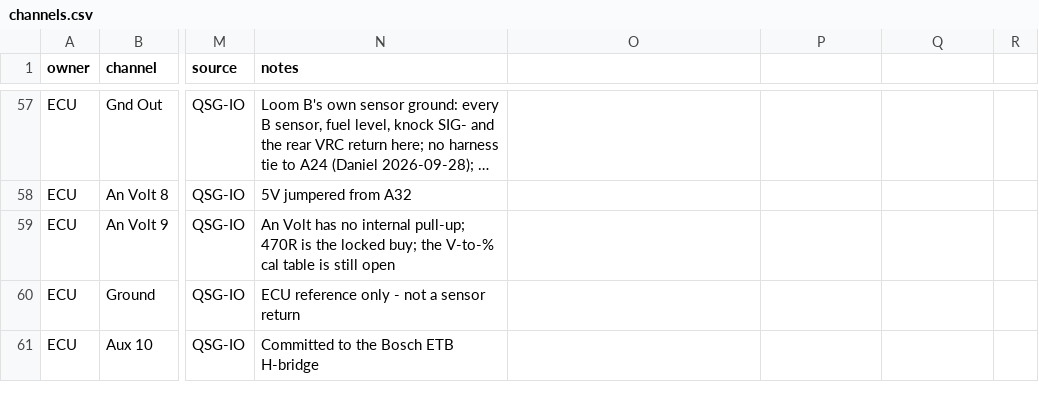
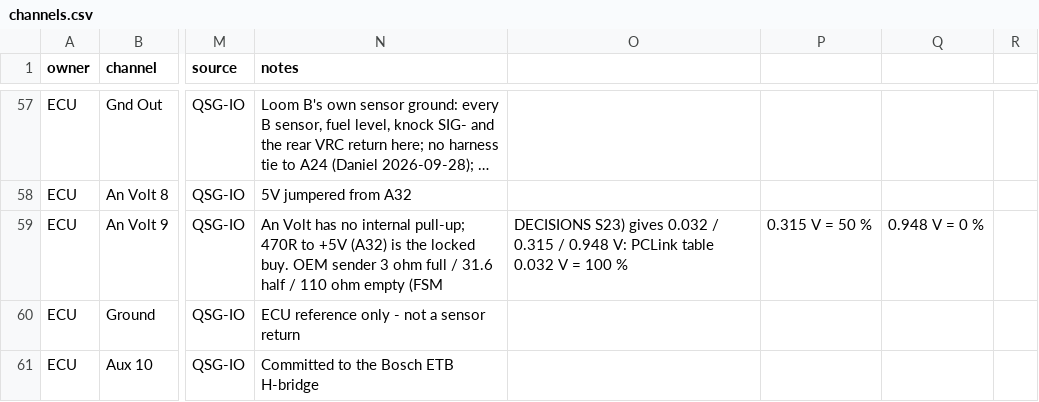
Before and after one commit to living-relation/st185-link-ecu-config, a CSV file: sot/channels.csv, drawn as a sheet; only a part is shown, gaps mark what is left out; long unchanged cells end in …; the diff names each change by its address in the sheet, - before the commit and + after, or states it on an @@ line.

```diff
--- a/sot/channels.csv
+++ b/sot/channels.csv
-N59 (notes): …pull-up; 470R is the locked buy; the V-to-% cal table is still open
+N59 (notes): …pull-up; 470R to +5V (A32) is the locked buy. OEM sender 3 ohm full / 31.6 half / 110 ohm empty (FSM
-O59: (empty)
+O59: DECISIONS S23) gives 0.032 / 0.315 / 0.948 V: PCLink table 0.032 V = 100 %
-P59: (empty)
+P59: 0.315 V = 50 %
-Q59: (empty)
+Q59: 0.948 V = 0 %
```
Also changed, not shown: docs/harness/HARNESS-BUILD-LIST.csv, 11 other files.
